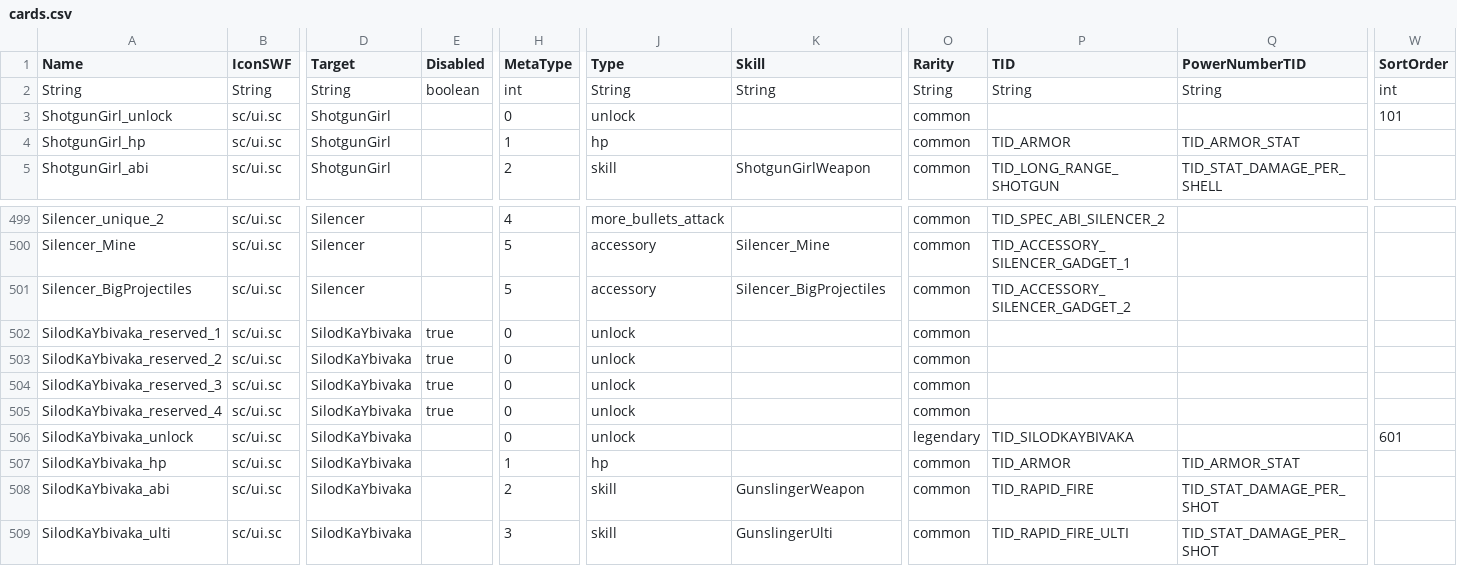
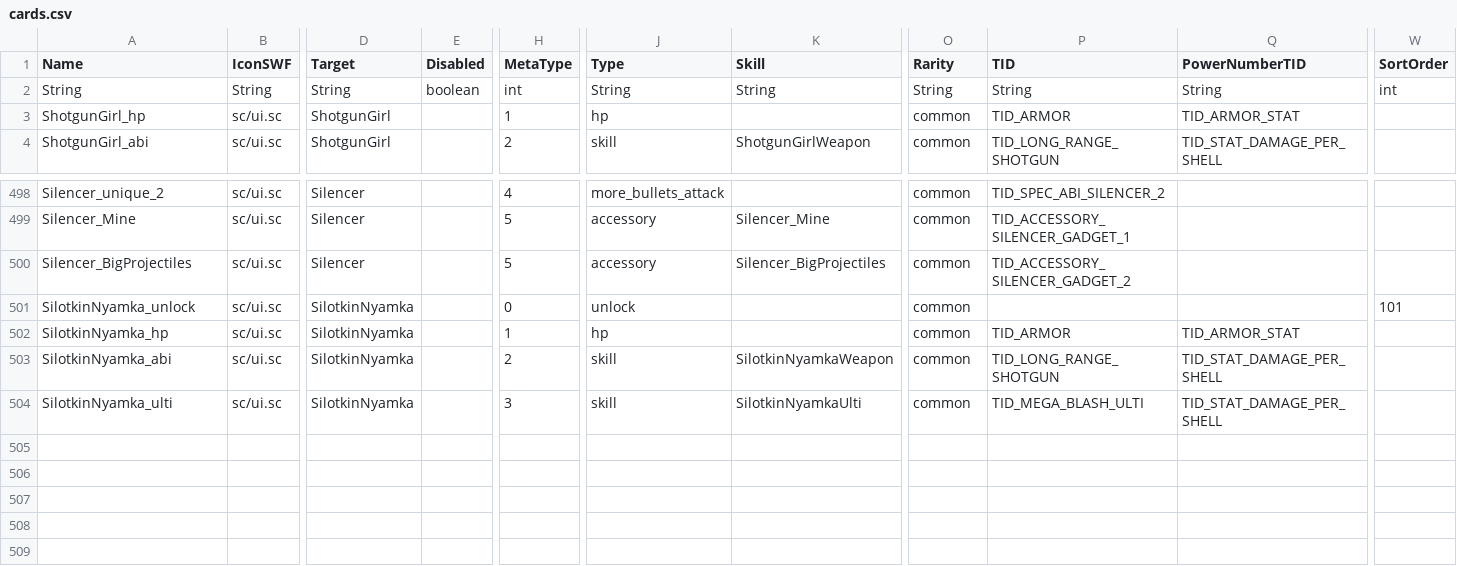
Before and after one commit to foodkyoto0-crypto/LSBS-V46-Custom, a CSV file: Classes/Files/assets/csv_logic/cards.csv, drawn as a sheet; only a part is shown, gaps mark what is left out; removed rows and columns are numbered as before the commit, all else as after; rows hold the shown columns only; the diff names each change by its address in the sheet, - before the commit and + after, or states it on an @@ line.

Commit message:
Replace custom hero with SilotkinNyamka

```diff
--- a/Classes/Files/assets/csv_logic/cards.csv
+++ b/Classes/Files/assets/csv_logic/cards.csv
-row 3: ShotgunGirl_unlock | sc/ui.sc | ShotgunGirl |  | 0 | unlock |  | common |  |  | 101
-A501 (Name): SilodKaYbivaka_reserved_1
+A501 (Name): SilotkinNyamka_unlock
-D501 (Target): SilodKaYbivaka
+D501 (Target): SilotkinNyamka
-E501 (Disabled): true
+E501 (Disabled): (empty)
-W501 (SortOrder): (empty)
+W501 (SortOrder): 101
-row 503: SilodKaYbivaka_reserved_2 | sc/ui.sc | SilodKaYbivaka | true | 0 | unlock |  | common
-row 504: SilodKaYbivaka_reserved_3 | sc/ui.sc | SilodKaYbivaka | true | 0 | unlock |  | common
-row 505: SilodKaYbivaka_reserved_4 | sc/ui.sc | SilodKaYbivaka | true | 0 | unlock |  | common
-row 506: SilodKaYbivaka_unlock | sc/ui.sc | SilodKaYbivaka |  | 0 | unlock |  | legendary | TID_SILODKAYBIVAKA |  | 601
-A502 (Name): SilodKaYbivaka_hp
+A502 (Name): SilotkinNyamka_hp
-D502:D504 (Target): SilodKaYbivaka
+D502:D504 (Target): SilotkinNyamka
-A503 (Name): SilodKaYbivaka_abi
+A503 (Name): SilotkinNyamka_abi
-K503 (Skill): GunslingerWeapon
+K503 (Skill): SilotkinNyamkaWeapon
-P503 (TID): TID_RAPID_FIRE
+P503 (TID): TID_LONG_RANGE_SHOTGUN
-Q503:Q504 (PowerNumberTID): TID_STAT_DAMAGE_PER_SHOT
+Q503:Q504 (PowerNumberTID): TID_STAT_DAMAGE_PER_SHELL
-A504 (Name): SilodKaYbivaka_ulti
+A504 (Name): SilotkinNyamka_ulti
-K504 (Skill): GunslingerUlti
+K504 (Skill): SilotkinNyamkaUlti
-P504 (TID): TID_RAPID_FIRE_ULTI
+P504 (TID): TID_MEGA_BLASH_ULTI
```
